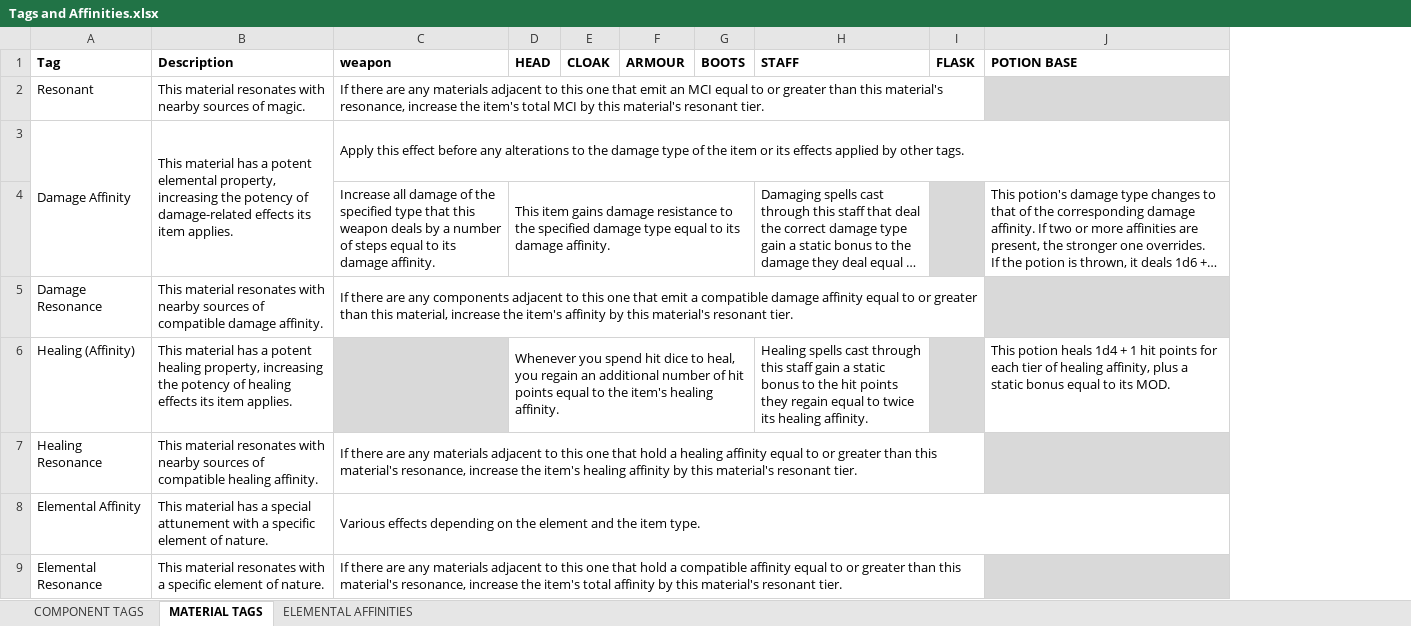
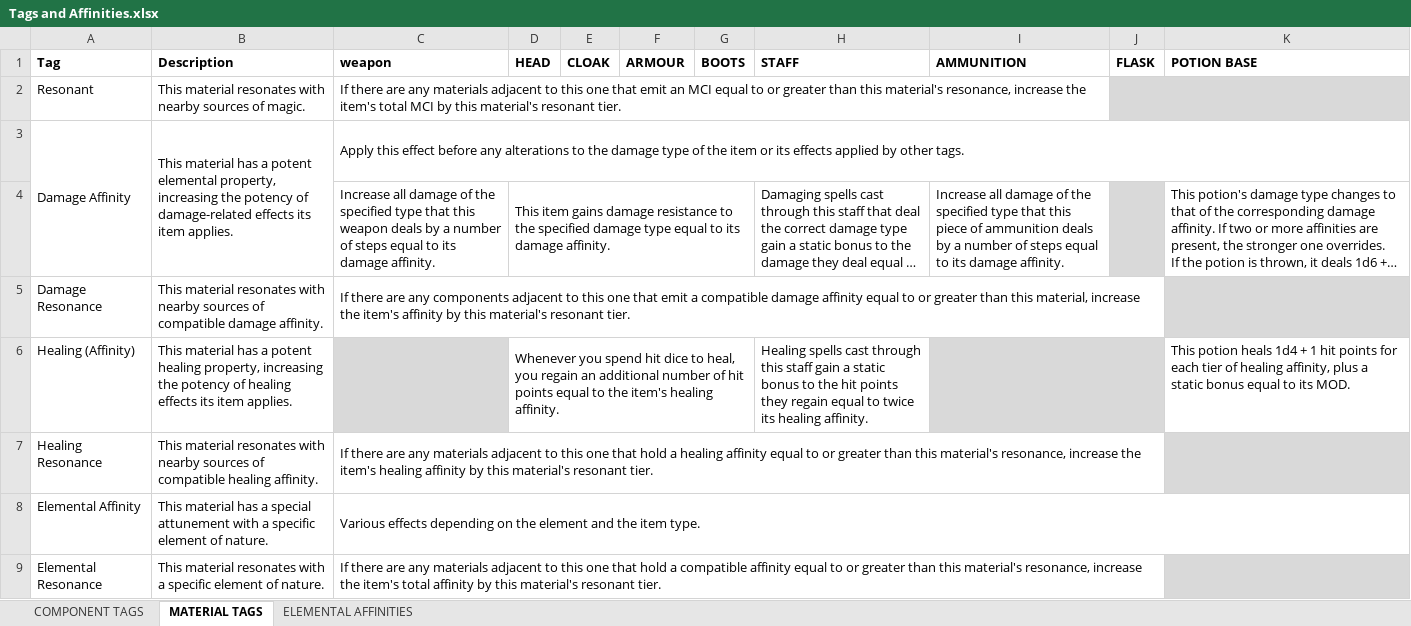
Before and after one commit to FurukizuKishi/materials_and_crafting, an Excel workbook: Tags and Affinities.xlsx, sheet MATERIAL TAGS, drawn as a sheet; only a part is shown; long unchanged cells end in …; values as stored, in another font and other column widths than the file's, no borders; removed rows and columns are numbered as before the commit, all else as after; the diff covers the shown part only; the diff names each change by its address in the sheet, - before the commit and + after, or states it on an @@ line.

Commit message:
added stats for ammunition, shields and arcane firearms.

```diff
--- a/Tags and Affinities.xlsx (sheet MATERIAL TAGS)
+++ b/Tags and Affinities.xlsx (sheet MATERIAL TAGS)
+column I (AMMUNITION), row 4: Increase all damage of the specified type that this piece of ammunition deals by a number of steps equal to its damage affinity.
-C2:I2 merged
+C2:I2 merged
-J2 fill: none
+J2 fill: #D9D9D9
+J2:K2 merged
```
Also changed, not shown: 11 removed rows, 16 hidden or unhidden rows, 3 edited cells, cell formats and merged cells elsewhere in this sheet, hidden cells, Items and Components.xlsx, 1 other file.
